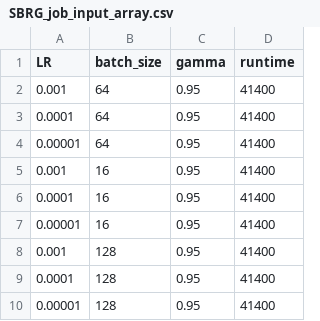
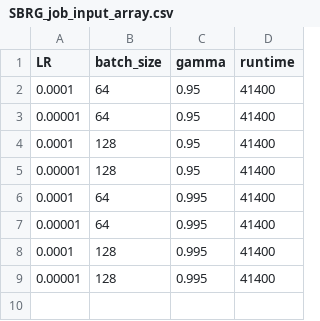
Before and after one commit to bogglem/MineSequencing, a CSV file: SBRG_job_input_array.csv, drawn as a sheet; removed rows and columns are numbered as before the commit, all else as after; the diff names each change by its address in the sheet, - before the commit and + after, or states it on an @@ line.

```diff
--- a/SBRG_job_input_array.csv
+++ b/SBRG_job_input_array.csv
-row 2: 0.001 | 64 | 0.95 | 41400
-row 5: 0.001 | 16 | 0.95 | 41400
-row 6: 0.0001 | 16 | 0.95 | 41400
-row 7: 0.00001 | 16 | 0.95 | 41400
-row 8: 0.001 | 128 | 0.95 | 41400
+row 6: 0.0001 | 64 | 0.995 | 41400
+row 7: 0.00001 | 64 | 0.995 | 41400
+row 8: 0.0001 | 128 | 0.995 | 41400
+row 9: 0.00001 | 128 | 0.995 | 41400
```
Also changed, not shown: SB_job_input_array.csv, 5 other files.
